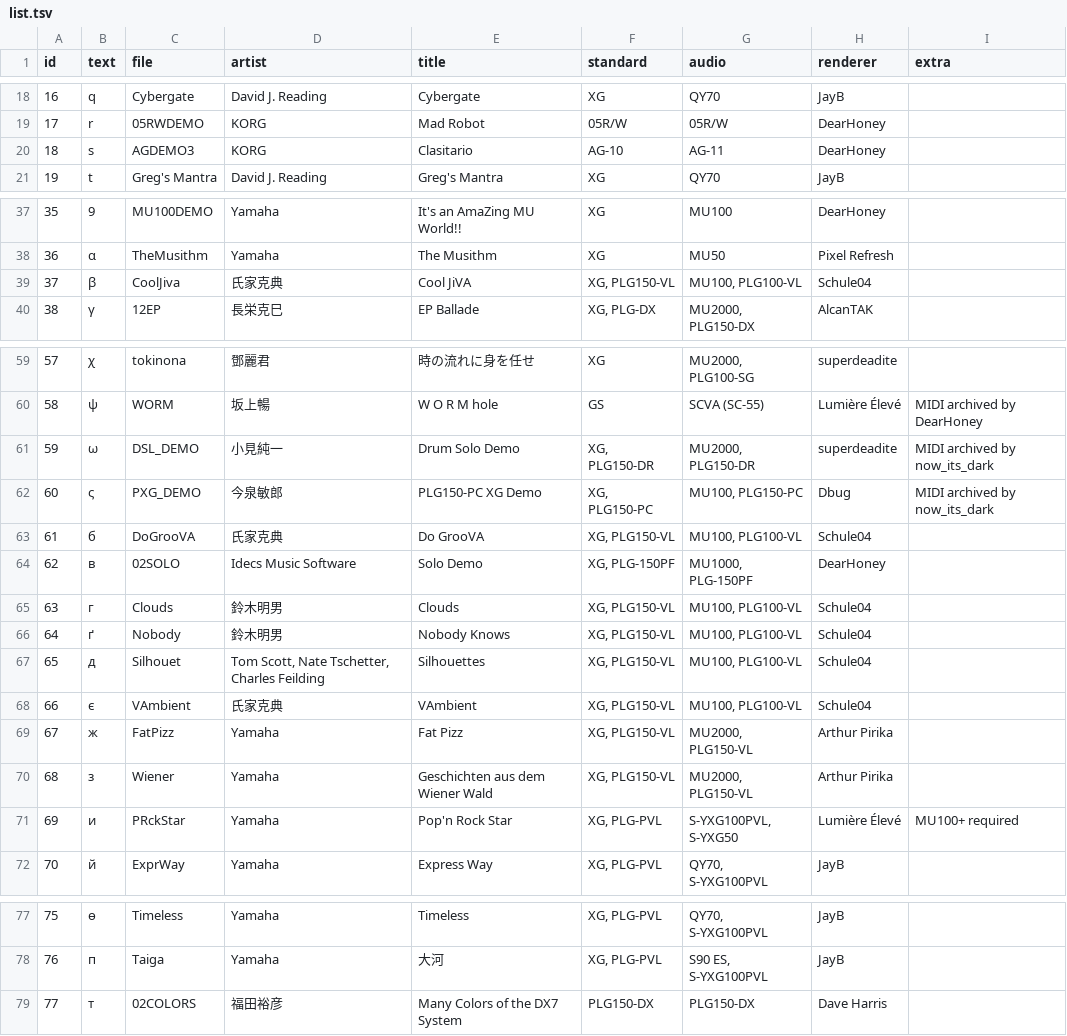
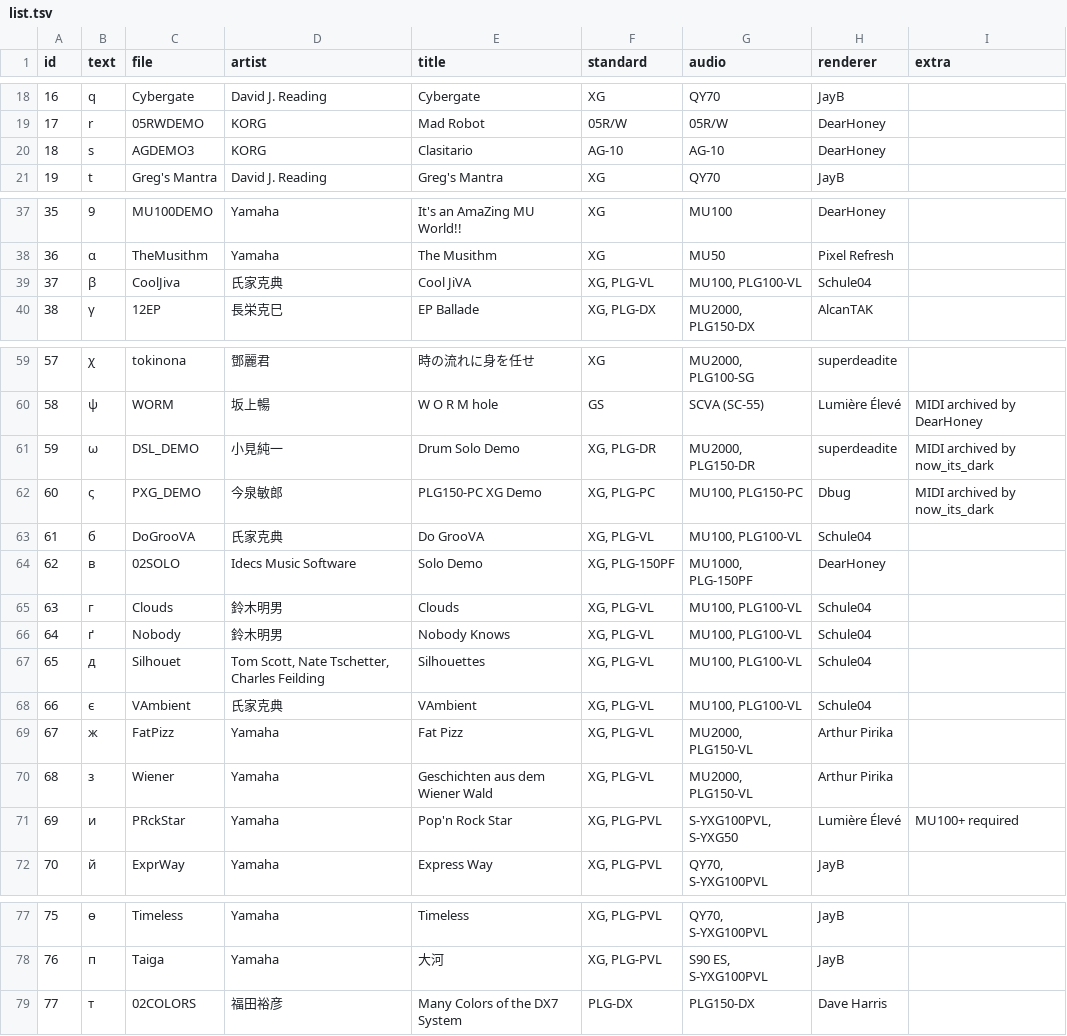
Before and after one commit to ltgcgo/midi-demo-data, a TSV file: collection/octavia/list.tsv, drawn as a sheet; only a part is shown, gaps mark what is left out.

Commit message:
Corrections.

```diff
--- a/collection/octavia/list.tsv
+++ b/collection/octavia/list.tsv
@@ -19,3 +19,3 @@ id	text	file	artist	title	standard	audio	renderer	extra
 17	r	05RWDEMO	KORG	Mad Robot	05R/W	05R/W	DearHoney	
-18	s	AGDEMO3	KORG	Clasitario	AG-10	AG-11	DearHoney	
+18	s	AGDEMO3	KORG	Clasitario	AG-10	AG-10	DearHoney	
 19	t	Greg's Mantra	David J. Reading	Greg's Mantra	XG	QY70	JayB	
@@ -38,3 +38,3 @@ id	text	file	artist	title	standard	audio	renderer	extra
 36	α	TheMusithm	Yamaha	The Musithm	XG	MU50	Pixel Refresh	
-37	β	CoolJiva	氏家克典	Cool JiVA	 XG, PLG150-VL	MU100, PLG100-VL	Schule04	
+37	β	CoolJiva	氏家克典	Cool JiVA	 XG, PLG-VL	MU100, PLG100-VL	Schule04	
 38	γ	12EP	長栄克巳	EP Ballade	XG, PLG-DX	MU2000, PLG150-DX	AlcanTAK	
@@ -60,12 +60,12 @@ id	text	file	artist	title	standard	audio	renderer	extra
 58	ψ	WORM	坂上暢	W O R M hole	GS	SCVA (SC-55)	Lumière Élevé	MIDI archived by DearHoney
-59	ω	DSL_DEMO	小見純一	Drum Solo Demo	XG, PLG150-DR	MU2000, PLG150-DR	superdeadite	MIDI archived by now_its_dark
-60	ς	PXG_DEMO	今泉敏郎	PLG150-PC XG Demo	XG, PLG150-PC	MU100, PLG150-PC	Dbug	MIDI archived by now_its_dark
-61	б	DoGrooVA	氏家克典	Do GrooVA	XG, PLG150-VL	MU100, PLG100-VL	Schule04	
+59	ω	DSL_DEMO	小見純一	Drum Solo Demo	XG, PLG-DR	MU2000, PLG150-DR	superdeadite	MIDI archived by now_its_dark
+60	ς	PXG_DEMO	今泉敏郎	PLG150-PC XG Demo	XG, PLG-PC	MU100, PLG150-PC	Dbug	MIDI archived by now_its_dark
+61	б	DoGrooVA	氏家克典	Do GrooVA	XG, PLG-VL	MU100, PLG100-VL	Schule04	
 62	в	02SOLO	Idecs Music Software	Solo Demo	XG, PLG-150PF	MU1000, PLG-150PF	DearHoney	
-63	г	Clouds	鈴木明男	Clouds	XG, PLG150-VL	MU100, PLG100-VL	Schule04	
-64	ґ	Nobody	鈴木明男	Nobody Knows	XG, PLG150-VL	MU100, PLG100-VL	Schule04	
-65	д	Silhouet	Tom Scott, Nate Tschetter, Charles Feilding	Silhouettes	XG, PLG150-VL	MU100, PLG100-VL	Schule04	
-66	є	VAmbient	氏家克典	VAmbient	XG, PLG150-VL	MU100, PLG100-VL	Schule04	
-67	ж	FatPizz	Yamaha	Fat Pizz	XG, PLG150-VL	MU2000, PLG150-VL	Arthur Pirika	
-68	з	Wiener	Yamaha	Geschichten aus dem Wiener Wald	XG, PLG150-VL	MU2000, PLG150-VL	Arthur Pirika	
+63	г	Clouds	鈴木明男	Clouds	XG, PLG-VL	MU100, PLG100-VL	Schule04	
+64	ґ	Nobody	鈴木明男	Nobody Knows	XG, PLG-VL	MU100, PLG100-VL	Schule04	
+65	д	Silhouet	Tom Scott, Nate Tschetter, Charles Feilding	Silhouettes	XG, PLG-VL	MU100, PLG100-VL	Schule04	
+66	є	VAmbient	氏家克典	VAmbient	XG, PLG-VL	MU100, PLG100-VL	Schule04	
+67	ж	FatPizz	Yamaha	Fat Pizz	XG, PLG-VL	MU2000, PLG150-VL	Arthur Pirika	
+68	з	Wiener	Yamaha	Geschichten aus dem Wiener Wald	XG, PLG-VL	MU2000, PLG150-VL	Arthur Pirika	
 69	и	PRckStar	Yamaha	Pop'n Rock Star	XG, PLG-PVL	S-YXG100PVL, S-YXG50	Lumière Élevé	MU100+ required
@@ -78,2 +78,2 @@ id	text	file	artist	title	standard	audio	renderer	extra
 76	п	Taiga	Yamaha	大河	XG, PLG-PVL	S90 ES, S-YXG100PVL	JayB	
-77	т	02COLORS	福田裕彦	Many Colors of the DX7 System	PLG150-DX	PLG150-DX	Dave Harris	
+77	т	02COLORS	福田裕彦	Many Colors of the DX7 System	PLG-DX	PLG150-DX	Dave Harris	
```
